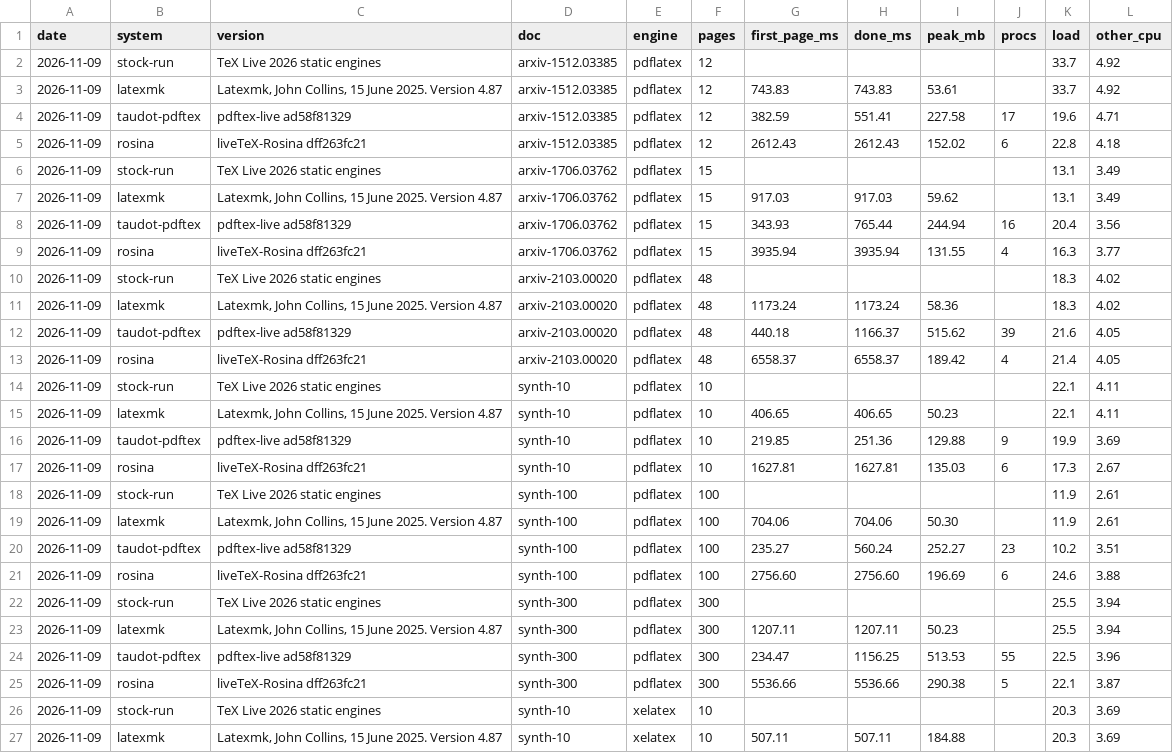
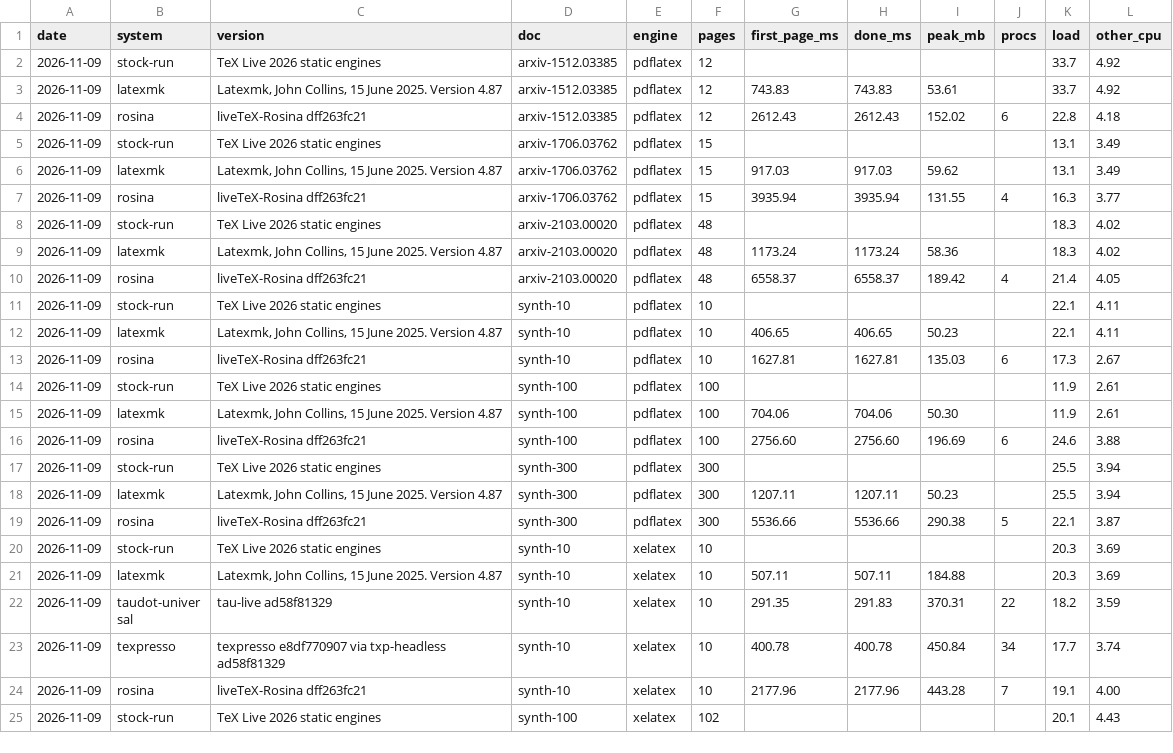
Before and after one commit to heyodog0/taudot, a TSV file: bench/results/first.tsv, drawn as a sheet; only a part is shown; the shorter side is filled out with more unchanged rows; the diff covers the shown part only.

```diff
--- a/bench/results/first.tsv
+++ b/bench/results/first.tsv
@@ -3,3 +3,2 @@ date	system	version	doc	engine	pages	first_page_ms	done_ms	peak_mb	procs	load	ot
 2026-11-09	latexmk	Latexmk, John Collins, 15 June 2025. Version 4.87	arxiv-1512.03385	pdflatex	12	743.83	743.83	53.61		33.7	4.92
-2026-11-09	taudot-pdftex	pdftex-live ad58f81329	arxiv-1512.03385	pdflatex	12	382.59	551.41	227.58	17	19.6	4.71
 2026-11-09	rosina	liveTeX-Rosina dff263fc21	arxiv-1512.03385	pdflatex	12	2612.43	2612.43	152.02	6	22.8	4.18
@@ -7,3 +6,2 @@ date	system	version	doc	engine	pages	first_page_ms	done_ms	peak_mb	procs	load	ot
 2026-11-09	latexmk	Latexmk, John Collins, 15 June 2025. Version 4.87	arxiv-1706.03762	pdflatex	15	917.03	917.03	59.62		13.1	3.49
-2026-11-09	taudot-pdftex	pdftex-live ad58f81329	arxiv-1706.03762	pdflatex	15	343.93	765.44	244.94	16	20.4	3.56
 2026-11-09	rosina	liveTeX-Rosina dff263fc21	arxiv-1706.03762	pdflatex	15	3935.94	3935.94	131.55	4	16.3	3.77
@@ -11,3 +9,2 @@ date	system	version	doc	engine	pages	first_page_ms	done_ms	peak_mb	procs	load	ot
 2026-11-09	latexmk	Latexmk, John Collins, 15 June 2025. Version 4.87	arxiv-2103.00020	pdflatex	48	1173.24	1173.24	58.36		18.3	4.02
-2026-11-09	taudot-pdftex	pdftex-live ad58f81329	arxiv-2103.00020	pdflatex	48	440.18	1166.37	515.62	39	21.6	4.05
 2026-11-09	rosina	liveTeX-Rosina dff263fc21	arxiv-2103.00020	pdflatex	48	6558.37	6558.37	189.42	4	21.4	4.05
@@ -15,3 +12,2 @@ date	system	version	doc	engine	pages	first_page_ms	done_ms	peak_mb	procs	load	ot
 2026-11-09	latexmk	Latexmk, John Collins, 15 June 2025. Version 4.87	synth-10	pdflatex	10	406.65	406.65	50.23		22.1	4.11
-2026-11-09	taudot-pdftex	pdftex-live ad58f81329	synth-10	pdflatex	10	219.85	251.36	129.88	9	19.9	3.69
 2026-11-09	rosina	liveTeX-Rosina dff263fc21	synth-10	pdflatex	10	1627.81	1627.81	135.03	6	17.3	2.67
@@ -19,3 +15,2 @@ date	system	version	doc	engine	pages	first_page_ms	done_ms	peak_mb	procs	load	ot
 2026-11-09	latexmk	Latexmk, John Collins, 15 June 2025. Version 4.87	synth-100	pdflatex	100	704.06	704.06	50.30		11.9	2.61
-2026-11-09	taudot-pdftex	pdftex-live ad58f81329	synth-100	pdflatex	100	235.27	560.24	252.27	23	10.2	3.51
 2026-11-09	rosina	liveTeX-Rosina dff263fc21	synth-100	pdflatex	100	2756.60	2756.60	196.69	6	24.6	3.88
@@ -23,3 +18,2 @@ date	system	version	doc	engine	pages	first_page_ms	done_ms	peak_mb	procs	load	ot
 2026-11-09	latexmk	Latexmk, John Collins, 15 June 2025. Version 4.87	synth-300	pdflatex	300	1207.11	1207.11	50.23		25.5	3.94
-2026-11-09	taudot-pdftex	pdftex-live ad58f81329	synth-300	pdflatex	300	234.47	1156.25	513.53	55	22.5	3.96
 2026-11-09	rosina	liveTeX-Rosina dff263fc21	synth-300	pdflatex	300	5536.66	5536.66	290.38	5	22.1	3.87
```
Also changed, not shown: 6 added rows and 48 edited cells elsewhere in this file, 6 other files.
